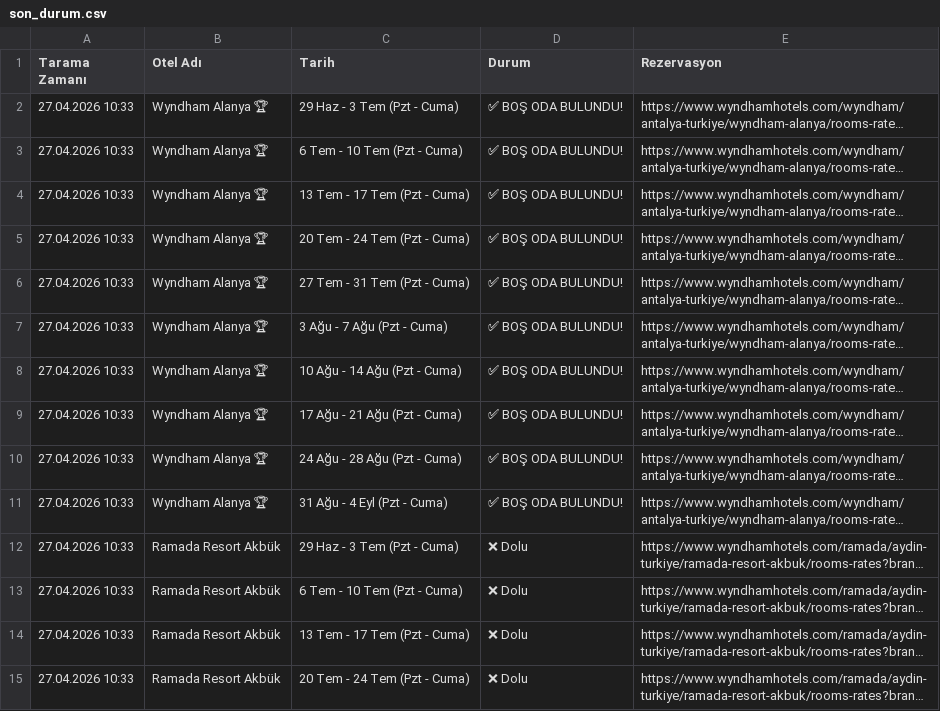
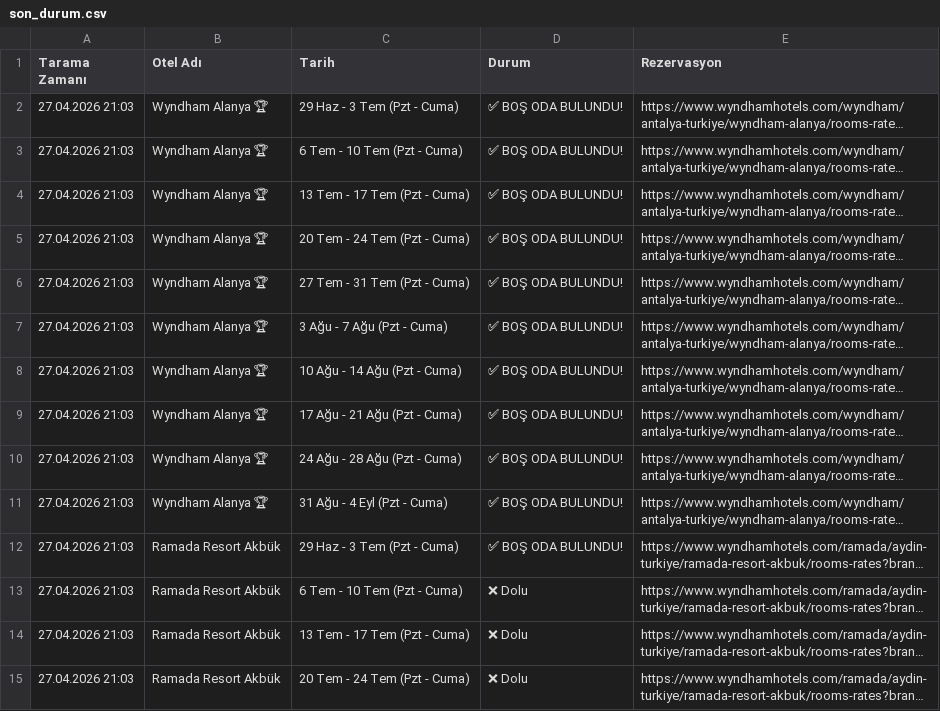
Before and after one commit to keremcelik089-alt/wyndham_bot_v4, a CSV file: son_durum.csv, drawn as a sheet; only a part is shown; long unchanged cells end in …; the diff covers the shown part only; the diff names each change by its address in the sheet, - before the commit and + after, or states it on an @@ line.

Commit message:
Otomatik Tarama Verileri Güncellendi

```diff
--- a/son_durum.csv
+++ b/son_durum.csv
-A2:A15 (Tarama Zamanı): 27.04.2026 10:33
+A2:A15 (Tarama Zamanı): 27.04.2026 21:03
-D12 (Durum): ❌ Dolu
+D12 (Durum): ✅ BOŞ ODA BULUNDU!
```
Also changed, not shown: 83 edited cells elsewhere in this file, bulunan_odalar_gecmisi.csv.
